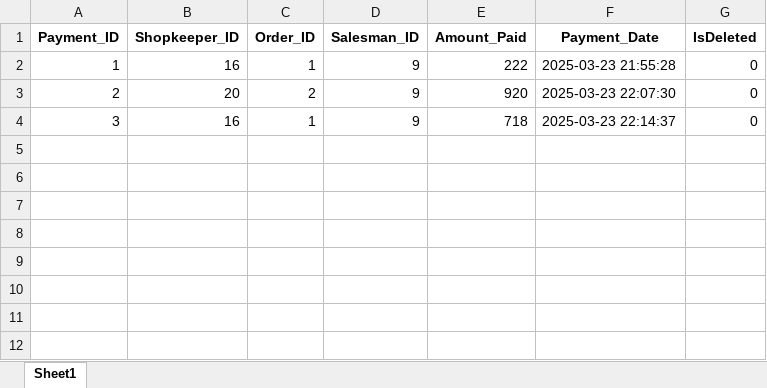
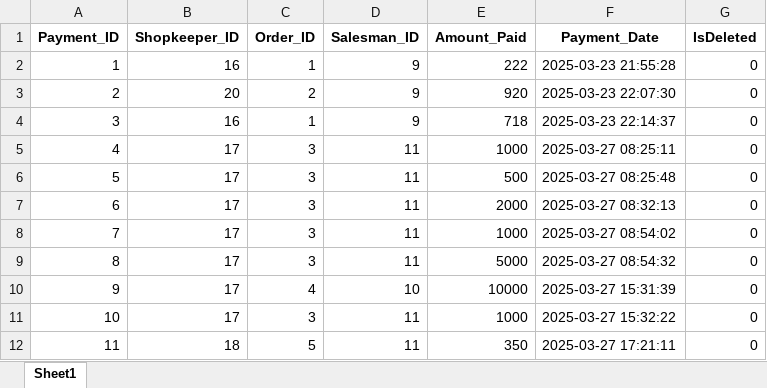
Before and after one commit to FahadNiazi420/Wholesale-Inventory-System, an Excel workbook: Backup/Payments.xlsx, sheet Sheet1, drawn as a sheet; values as stored, in another font and other column widths than the file's, no borders; the diff names each change by its address in the sheet, - before the commit and + after, or states it on an @@ line.

Commit message:
Enhance database management: update backup files for Khata, Orders, Payments, Discounts, and Order_Items; modify SQL queries to include Khata value and improve UI components

```diff
--- a/Backup/Payments.xlsx (sheet Sheet1)
+++ b/Backup/Payments.xlsx (sheet Sheet1)
+row 5: 4 | 17 | 3 | 11 | 1000 | 2025-03-27 08:25:11 | 0
+row 6: 5 | 17 | 3 | 11 | 500 | 2025-03-27 08:25:48 | 0
+row 7: 6 | 17 | 3 | 11 | 2000 | 2025-03-27 08:32:13 | 0
+row 8: 7 | 17 | 3 | 11 | 1000 | 2025-03-27 08:54:02 | 0
+row 9: 8 | 17 | 3 | 11 | 5000 | 2025-03-27 08:54:32 | 0
+row 10: 9 | 17 | 4 | 10 | 10000 | 2025-03-27 15:31:39 | 0
+row 11: 10 | 17 | 3 | 11 | 1000 | 2025-03-27 15:32:22 | 0
+row 12: 11 | 18 | 5 | 11 | 350 | 2025-03-27 17:21:11 | 0
```
Also changed, not shown: Backup/Discounts.xlsx, Backup/Khata.xlsx, 9 other files.
